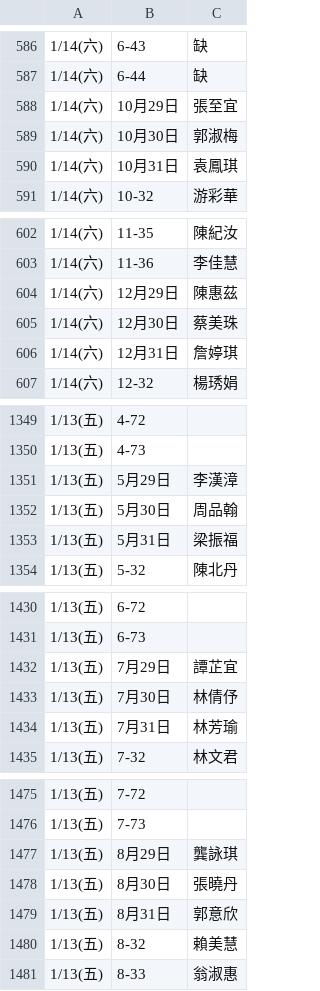
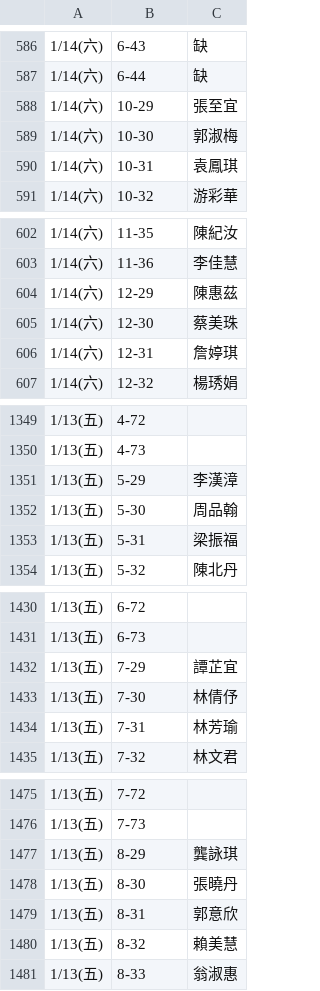
Before and after one commit to jyhornglin-glitch/Dome_Position, a CSV file: dayperformers.csv, drawn as a sheet; only a part is shown, gaps mark what is left out; the diff covers the shown part only.

```diff
--- a/dayperformers.csv
+++ b/dayperformers.csv
@@ -587,5 +587,5 @@
 1/14(六),6-44,缺
-1/14(六),10月29日,張至宜
-1/14(六),10月30日,郭淑梅
-1/14(六),10月31日,袁鳳琪
+1/14(六),10-29,張至宜
+1/14(六),10-30,郭淑梅
+1/14(六),10-31,袁鳳琪
 1/14(六),10-32,游彩華
@@ -603,5 +603,5 @@
 1/14(六),11-36,李佳慧
-1/14(六),12月29日,陳惠茲
-1/14(六),12月30日,蔡美珠
-1/14(六),12月31日,詹婷琪
+1/14(六),12-29,陳惠茲
+1/14(六),12-30,蔡美珠
+1/14(六),12-31,詹婷琪
 1/14(六),12-32,楊琇娟
@@ -1350,5 +1350,5 @@
 1/13(五),4-73,
-1/13(五),5月29日,李漢漳
-1/13(五),5月30日,周品翰
-1/13(五),5月31日,梁振福
+1/13(五),5-29,李漢漳
+1/13(五),5-30,周品翰
+1/13(五),5-31,梁振福
 1/13(五),5-32,陳北丹
@@ -1431,5 +1431,5 @@
 1/13(五),6-73,
-1/13(五),7月29日,譚芷宜
-1/13(五),7月30日,林倩伃
-1/13(五),7月31日,林芳瑜
+1/13(五),7-29,譚芷宜
+1/13(五),7-30,林倩伃
+1/13(五),7-31,林芳瑜
 1/13(五),7-32,林文君
@@ -1476,5 +1476,5 @@
 1/13(五),7-73,
-1/13(五),8月29日,龔詠琪
-1/13(五),8月30日,張曉丹
-1/13(五),8月31日,郭意欣
+1/13(五),8-29,龔詠琪
+1/13(五),8-30,張曉丹
+1/13(五),8-31,郭意欣
 1/13(五),8-32,賴美慧
```
Also changed, not shown: 35 edited cells elsewhere in this file, performers.csv, 3 other files.
